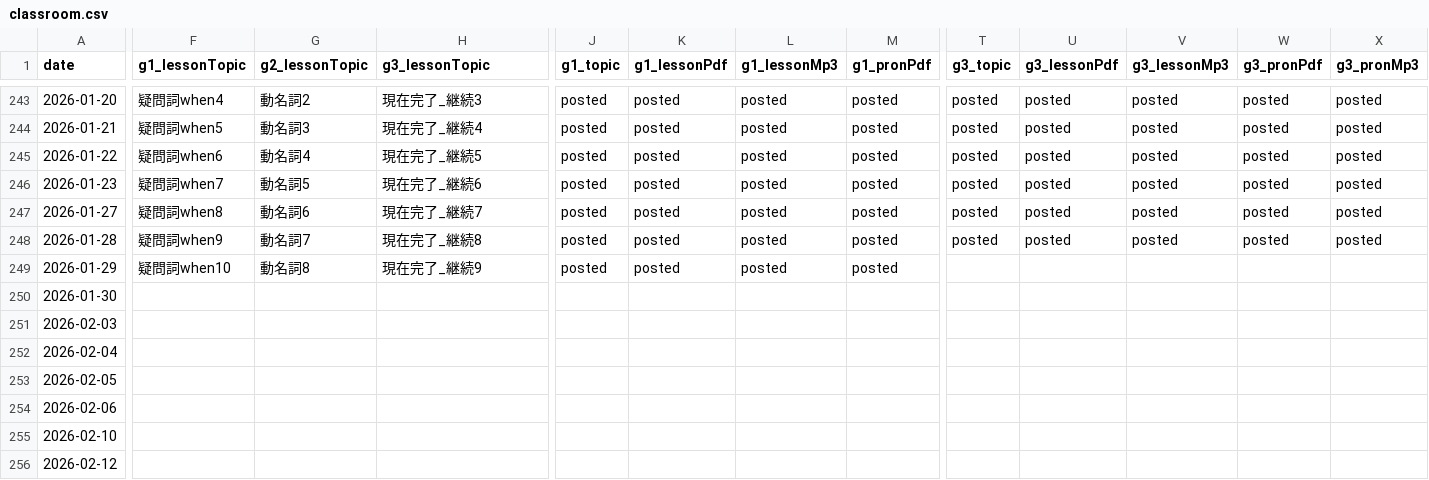
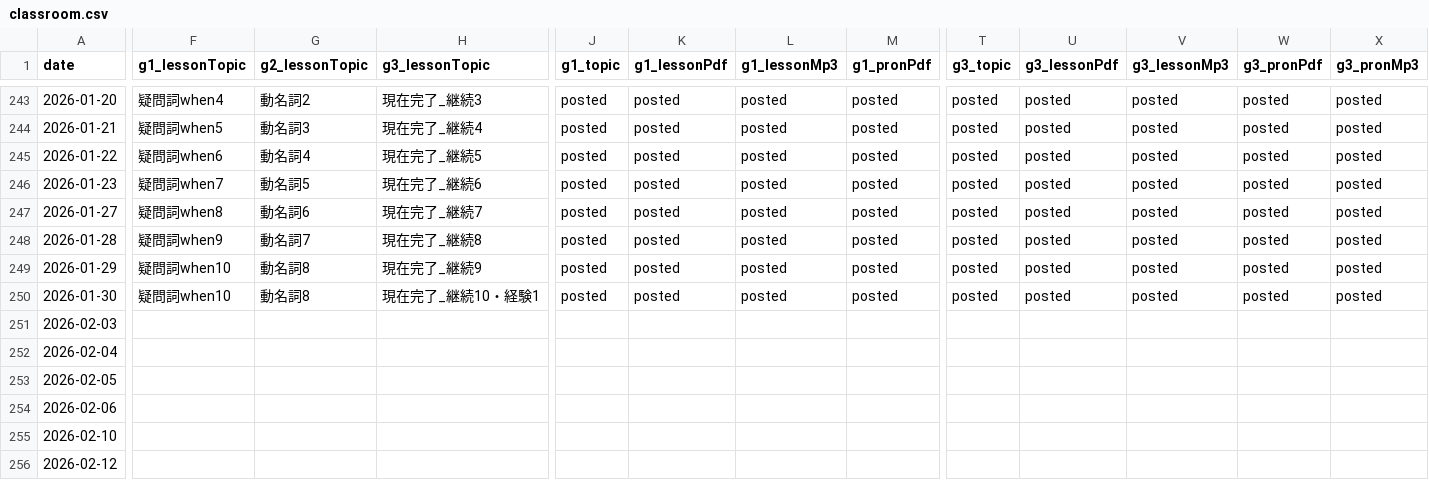
Before and after one commit to iotsuka1958/english_slides, a CSV file: classroom.csv, drawn as a sheet; only a part is shown, gaps mark what is left out; the diff covers the shown part only; the diff names each change by its address in the sheet, - before the commit and + after, or states it on an @@ line.

```diff
--- a/classroom.csv
+++ b/classroom.csv
-T249:T250 (g3_topic): (empty)
+T249:T250 (g3_topic): posted
-U249:U250 (g3_lessonPdf): (empty)
+U249:U250 (g3_lessonPdf): posted
-V249:V250 (g3_lessonMp3): (empty)
+V249:V250 (g3_lessonMp3): posted
-W249:W250 (g3_pronPdf): (empty)
+W249:W250 (g3_pronPdf): posted
-X249:X250 (g3_pronMp3): (empty)
+X249:X250 (g3_pronMp3): posted
-F250 (g1_lessonTopic): (empty)
+F250 (g1_lessonTopic): 疑問詞when10
-G250 (g2_lessonTopic): (empty)
+G250 (g2_lessonTopic): 動名詞8
-H250 (g3_lessonTopic): (empty)
+H250 (g3_lessonTopic): 現在完了_継続10・経験1
-J250 (g1_topic): (empty)
+J250 (g1_topic): posted
-K250 (g1_lessonPdf): (empty)
+K250 (g1_lessonPdf): posted
-L250 (g1_lessonMp3): (empty)
+L250 (g1_lessonMp3): posted
-M250 (g1_pronPdf): (empty)
+M250 (g1_pronPdf): posted
```
Also changed, not shown: 6 edited cells elsewhere in this file, work_log.csv, 9 other files.
